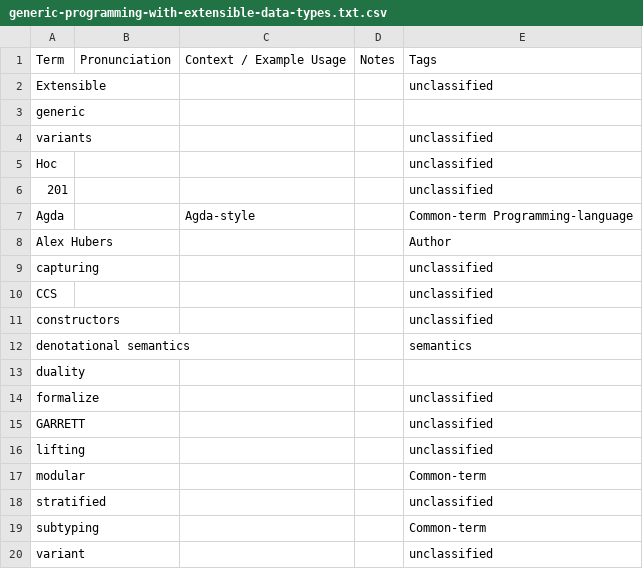
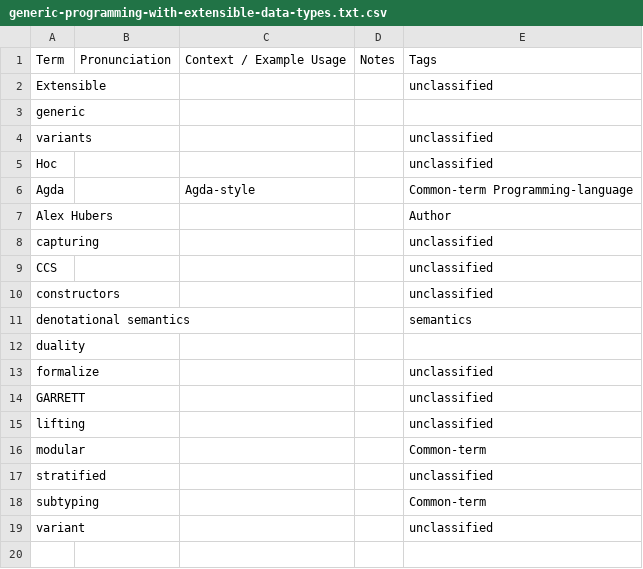
Before and after one commit to Chobbes/icfp-captioning-2023, a CSV file: September 6/generic-programming-with-extensible-data-types.txt.csv, drawn as a sheet; the diff names each change by its address in the sheet, - before the commit and + after, or states it on an @@ line.

```diff
--- a/September 6/generic-programming-with-extensible-data-types.txt.csv
+++ b/September 6/generic-programming-with-extensible-data-types.txt.csv
-row 6: 201 |  |  |  | unclassified
```
Also changed, not shown: September 5/special-delivery-programming-with-mailbox-types.txt.csv, September 6/formal-specification-and-testing-for-reinforcement-learning.txt.csv, 6 other files.
